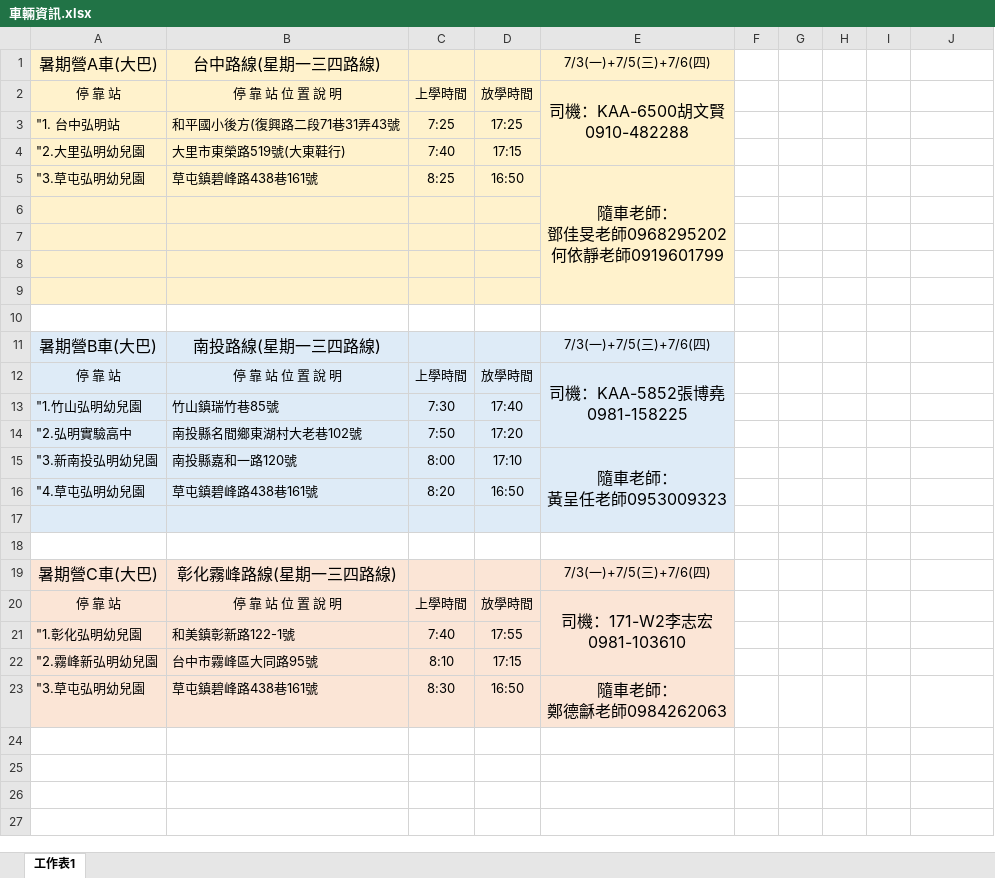
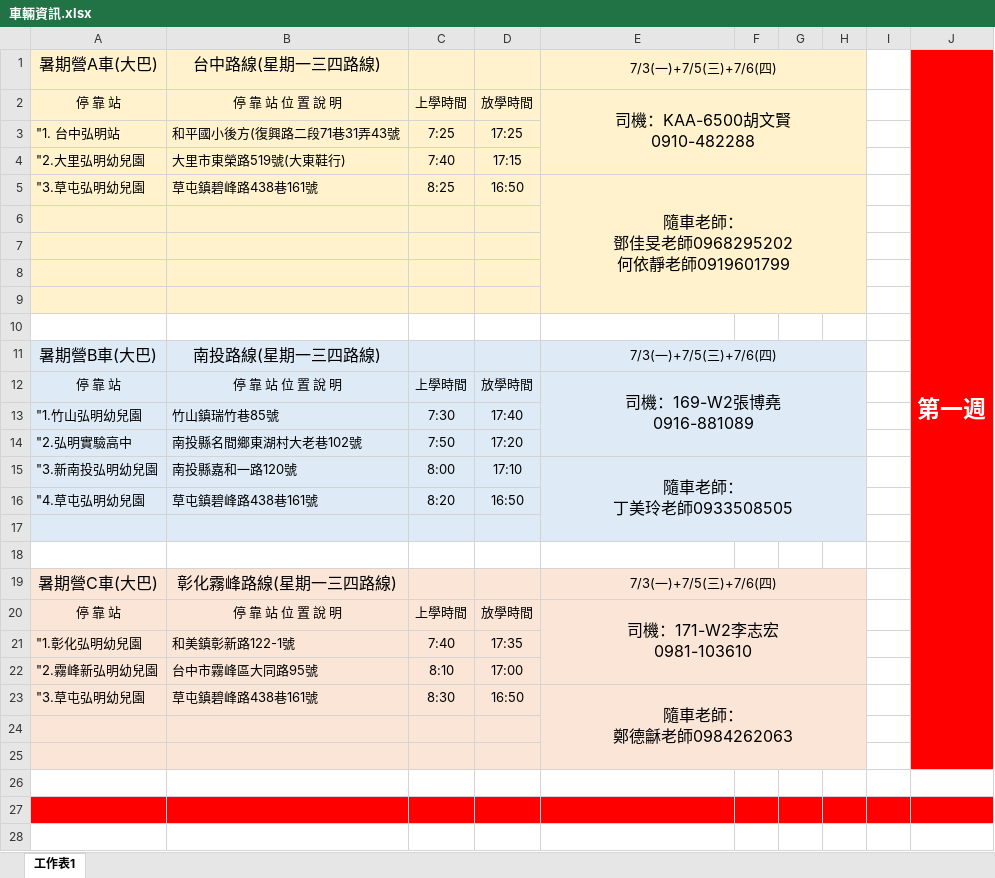
Before and after one commit to LHopita1/fanyun, an Excel workbook: hongming/file/車輛資訊.xlsx, sheet 工作表1, drawn as a sheet; only a part is shown; values as stored, in another font and other column widths than the file's, no borders; removed rows and columns are numbered as before the commit, all else as after; ↵ is a line break in a cell; the diff covers the shown part only; the diff names each change by its address in the sheet, - before the commit and + after, or states it on an @@ line.

```diff
--- a/hongming/file/車輛資訊.xlsx (sheet 工作表1)
+++ b/hongming/file/車輛資訊.xlsx (sheet 工作表1)
+E1:H1 merged
-F1:H9 fill: none
+F1:H9 fill: #FFF2CC
-J1: (empty)
+J1: 第一週
-J1:J23 fill: none
+J1:J23 fill: #FF0000
+J1:J25 merged
-E2:E4 merged
+E2:H4 merged
-E5:E9 merged
+E5:H9 merged
+E11:H11 merged
-F11:H17 fill: none
+F11:H17 fill: #DEEBF7
-E12: 司機：KAA-5852張博堯 ↵ 0981-158225
+E12: 司機：169-W2張博堯 ↵ 0916-881089
-E12:E14 merged
+E12:H14 merged
-E15: 隨車老師： ↵ 黃呈任老師0953009323
+E15: 隨車老師： ↵ 丁美玲老師0933508505
-E15:E17 merged
+E15:H17 merged
+E19:H19 merged
-F19:H23 fill: none
+F19:H23 fill: #FBE5D6
-E20:E22 merged
+E20:H22 merged
-D21: 17:55
+D21: 17:35
-D22: 17:15
+D22: 17:00
+E23:H25 merged
+row 24: (empty)
+row 25: (empty)
+row 26: (empty)
+row 27: (empty)
+row 28: (empty)
```
Also changed, not shown: 144 added rows elsewhere in this sheet, 9 other files.
